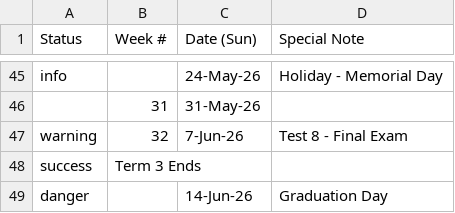
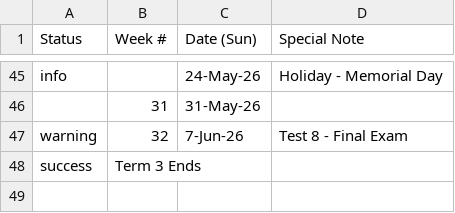
Before and after one commit to JerseyTamilAcademy/NJTA, a CSV file: NJTA.Web/App_Data/Calendar.Edison.csv, drawn as a sheet; only a part is shown, gaps mark what is left out.

Commit message:
Removed Graduation Day line

```diff
--- a/NJTA.Web/App_Data/Calendar.Edison.csv
+++ b/NJTA.Web/App_Data/Calendar.Edison.csv
@@ -48,2 +48 @@ warning,32,7-Jun-26,Test 8 - Final Exam
 success,Term 3 Ends,,
-danger,,14-Jun-26,Graduation Day
```
